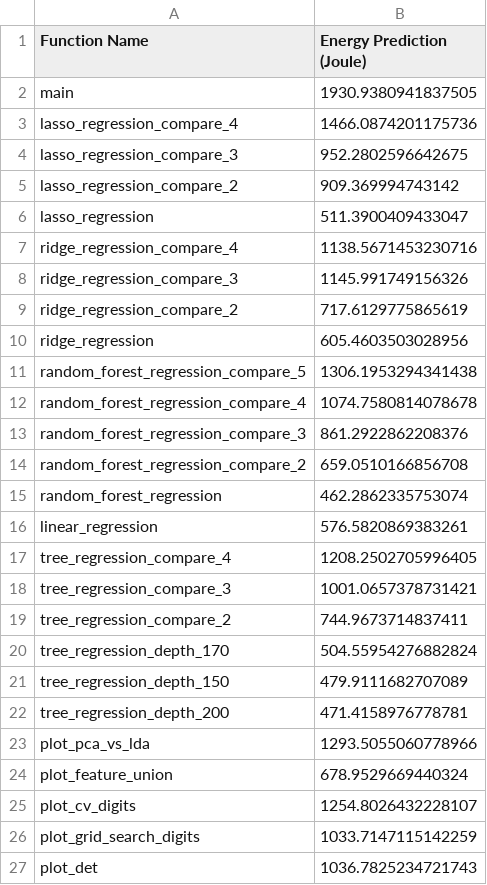
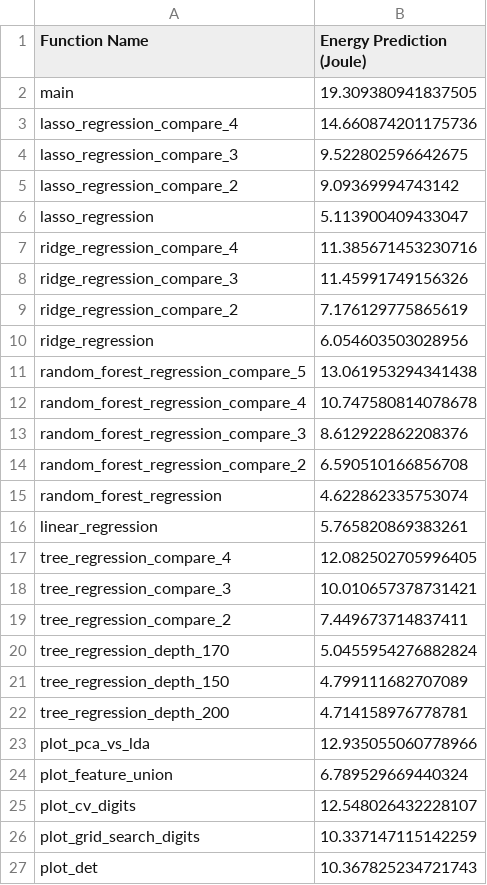
Before and after one commit to Giannos-G/gavrielides_thesis, a CSV file: algorithm/Test_Case_2/energy_prediction_modeling/Energy_Predictions_on_nano.csv, drawn as a sheet.

```diff
--- a/algorithm/Test_Case_2/energy_prediction_modeling/Energy_Predictions_on_nano.csv
+++ b/algorithm/Test_Case_2/energy_prediction_modeling/Energy_Predictions_on_nano.csv
@@ -1,27 +1,27 @@
 Function Name,Energy Prediction (Joule)
-main,1930.9380941837505
-lasso_regression_compare_4,1466.0874201175736
-lasso_regression_compare_3,952.2802596642675
-lasso_regression_compare_2,909.369994743142
-lasso_regression,511.3900409433047
-ridge_regression_compare_4,1138.5671453230716
-ridge_regression_compare_3,1145.991749156326
-ridge_regression_compare_2,717.6129775865619
-ridge_regression,605.4603503028956
-random_forest_regression_compare_5,1306.1953294341438
-random_forest_regression_compare_4,1074.7580814078678
-random_forest_regression_compare_3,861.2922862208376
-random_forest_regression_compare_2,659.0510166856708
-random_forest_regression,462.2862335753074
-linear_regression,576.5820869383261
-tree_regression_compare_4,1208.2502705996405
-tree_regression_compare_3,1001.0657378731421
-tree_regression_compare_2,744.9673714837411
-tree_regression_depth_170,504.55954276882824
-tree_regression_depth_150,479.9111682707089
-tree_regression_depth_200,471.4158976778781
-plot_pca_vs_lda,1293.5055060778966
-plot_feature_union,678.9529669440324
-plot_cv_digits,1254.8026432228107
-plot_grid_search_digits,1033.7147115142259
-plot_det,1036.7825234721743
+main,19.309380941837505
+lasso_regression_compare_4,14.660874201175736
+lasso_regression_compare_3,9.522802596642675
+lasso_regression_compare_2,9.09369994743142
+lasso_regression,5.113900409433047
+ridge_regression_compare_4,11.385671453230716
+ridge_regression_compare_3,11.45991749156326
+ridge_regression_compare_2,7.176129775865619
+ridge_regression,6.054603503028956
+random_forest_regression_compare_5,13.061953294341438
+random_forest_regression_compare_4,10.747580814078678
+random_forest_regression_compare_3,8.612922862208376
+random_forest_regression_compare_2,6.590510166856708
+random_forest_regression,4.622862335753074
+linear_regression,5.765820869383261
+tree_regression_compare_4,12.082502705996405
+tree_regression_compare_3,10.010657378731421
+tree_regression_compare_2,7.449673714837411
+tree_regression_depth_170,5.0455954276882824
+tree_regression_depth_150,4.799111682707089
+tree_regression_depth_200,4.714158976778781
+plot_pca_vs_lda,12.935055060778966
+plot_feature_union,6.789529669440324
+plot_cv_digits,12.548026432228107
+plot_grid_search_digits,10.337147115142259
+plot_det,10.367825234721743
```
Also changed, not shown: algorithm/Test_Case_2/time_prediction_modeling/Nano/Time_Predictions_on_Nano.csv, 8 other files.
